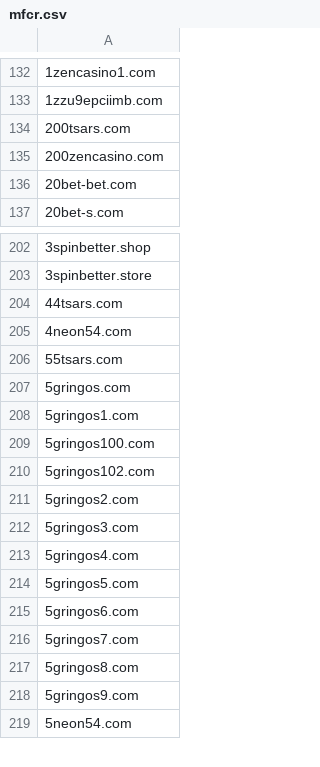
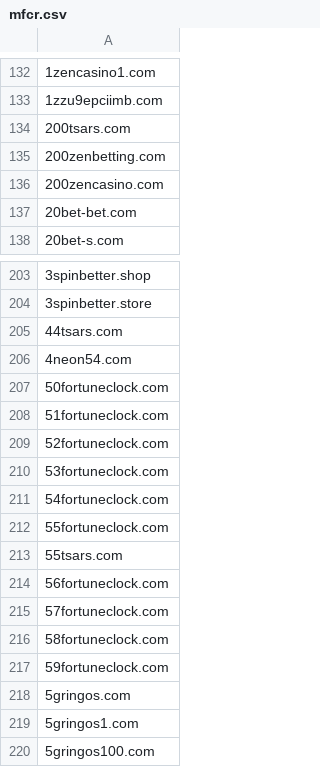
Before and after one commit to analogic/cz-gov-blocks, a CSV file: csv/mfcr.csv, drawn as a sheet; only a part is shown, gaps mark what is left out; the shorter side is filled out with more unchanged rows; the diff covers the shown part only; the diff names each change by its address in the sheet, - before the commit and + after, or states it on an @@ line.

```diff
--- a/csv/mfcr.csv
+++ b/csv/mfcr.csv
+row 135: 200zenbetting.com
+row 207: 50fortuneclock.com
+row 208: 51fortuneclock.com
+row 209: 52fortuneclock.com
+row 210: 53fortuneclock.com
+row 211: 54fortuneclock.com
+row 212: 55fortuneclock.com
+row 214: 56fortuneclock.com
+row 215: 57fortuneclock.com
+row 216: 58fortuneclock.com
+row 217: 59fortuneclock.com
```
Also changed, not shown: 21 added rows elsewhere in this file, original/mfcr.csv, 2 other files.
